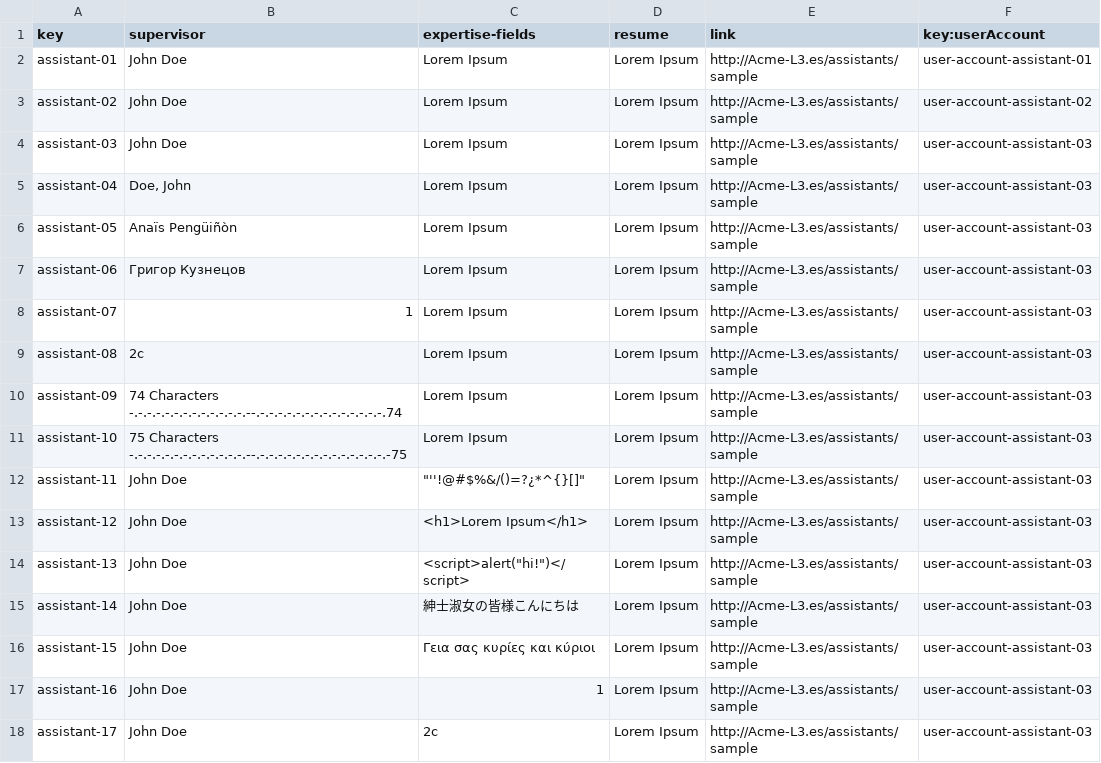
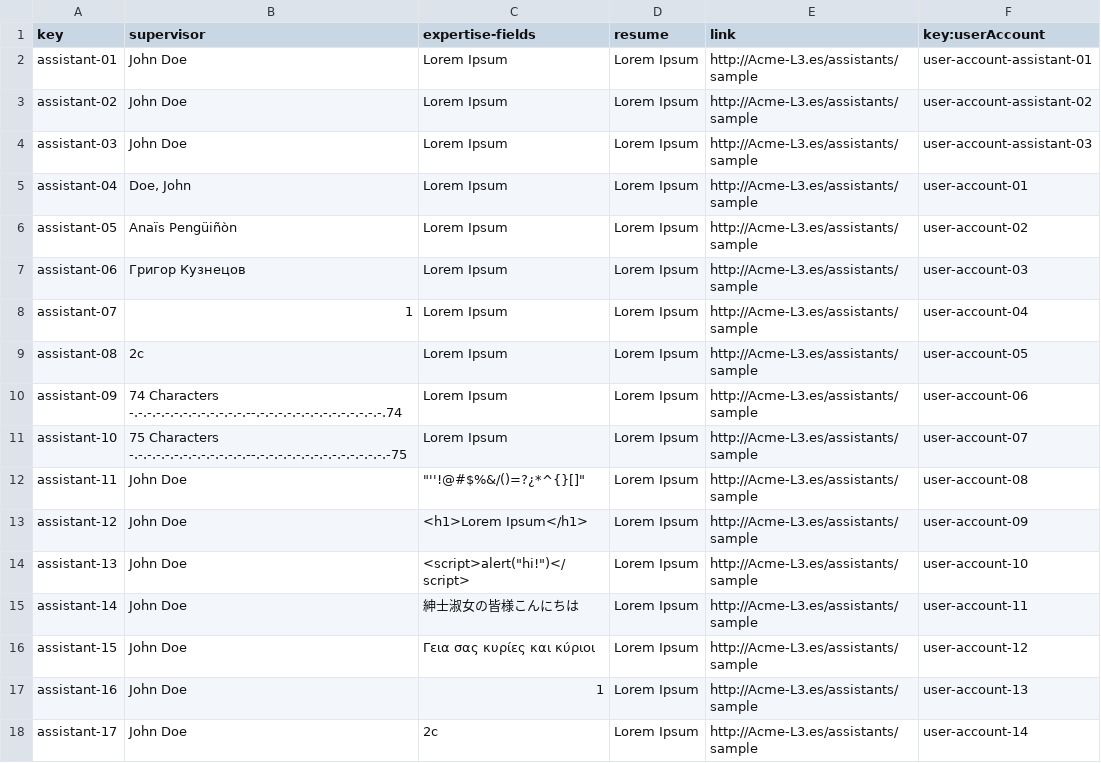
Before and after one commit to Miguel-Angel-Roldan-Garcia/Acme-L3, a CSV file: src/main/webapp/WEB-INF/resources/sample-data/assistant.csv, drawn as a sheet; only a part is shown; the diff covers the shown part only.

```diff
--- a/src/main/webapp/WEB-INF/resources/sample-data/assistant.csv
+++ b/src/main/webapp/WEB-INF/resources/sample-data/assistant.csv
@@ -4,15 +4,15 @@ assistant-02,John Doe,Lorem Ipsum,Lorem Ipsum,http://Acme-L3.es/assistants/sampl
 assistant-03,John Doe,Lorem Ipsum,Lorem Ipsum,http://Acme-L3.es/assistants/sample,user-account-assistant-03
-assistant-04,"Doe, John",Lorem Ipsum,Lorem Ipsum,http://Acme-L3.es/assistants/sample,user-account-assistant-03
-assistant-05,Anaïs Pengüiñòn,Lorem Ipsum,Lorem Ipsum,http://Acme-L3.es/assistants/sample,user-account-assistant-03
-assistant-06,Григор Кузнецов,Lorem Ipsum,Lorem Ipsum,http://Acme-L3.es/assistants/sample,user-account-assistant-03
-assistant-07,1,Lorem Ipsum,Lorem Ipsum,http://Acme-L3.es/assistants/sample,user-account-assistant-03
-assistant-08,2c,Lorem Ipsum,Lorem Ipsum,http://Acme-L3.es/assistants/sample,user-account-assistant-03
-assistant-09,74 Characters -.-.-.-.-.-.-.-.-.-.-.-.-.--.-.-.-.-.-.-.-.-.-.-.-.-.-.-.74,Lorem Ipsum,Lorem Ipsum,http://Acme-L3.es/assistants/sample,user-account-assistant-03
-assistant-10,75 Characters -.-.-.-.-.-.-.-.-.-.-.-.-.--.-.-.-.-.-.-.-.-.-.-.-.-.-.-.-75,Lorem Ipsum,Lorem Ipsum,http://Acme-L3.es/assistants/sample,user-account-assistant-03
-assistant-11,John Doe,"""''!@#$%&/()=?¿*^{}[]""",Lorem Ipsum,http://Acme-L3.es/assistants/sample,user-account-assistant-03
-assistant-12,John Doe,<h1>Lorem Ipsum</h1>,Lorem Ipsum,http://Acme-L3.es/assistants/sample,user-account-assistant-03
-assistant-13,John Doe,"<script>alert(""hi!"")</script>",Lorem Ipsum,http://Acme-L3.es/assistants/sample,user-account-assistant-03
-assistant-14,John Doe,紳士淑女の皆様こんにちは,Lorem Ipsum,http://Acme-L3.es/assistants/sample,user-account-assistant-03
-assistant-15,John Doe,Γεια σας κυρίες και κύριοι,Lorem Ipsum,http://Acme-L3.es/assistants/sample,user-account-assistant-03
-assistant-16,John Doe,1,Lorem Ipsum,http://Acme-L3.es/assistants/sample,user-account-assistant-03
-assistant-17,John Doe,2c,Lorem Ipsum,http://Acme-L3.es/assistants/sample,user-account-assistant-03
+assistant-04,"Doe, John",Lorem Ipsum,Lorem Ipsum,http://Acme-L3.es/assistants/sample,user-account-01
+assistant-05,Anaïs Pengüiñòn,Lorem Ipsum,Lorem Ipsum,http://Acme-L3.es/assistants/sample,user-account-02
+assistant-06,Григор Кузнецов,Lorem Ipsum,Lorem Ipsum,http://Acme-L3.es/assistants/sample,user-account-03
+assistant-07,1,Lorem Ipsum,Lorem Ipsum,http://Acme-L3.es/assistants/sample,user-account-04
+assistant-08,2c,Lorem Ipsum,Lorem Ipsum,http://Acme-L3.es/assistants/sample,user-account-05
+assistant-09,74 Characters -.-.-.-.-.-.-.-.-.-.-.-.-.--.-.-.-.-.-.-.-.-.-.-.-.-.-.-.74,Lorem Ipsum,Lorem Ipsum,http://Acme-L3.es/assistants/sample,user-account-06
+assistant-10,75 Characters -.-.-.-.-.-.-.-.-.-.-.-.-.--.-.-.-.-.-.-.-.-.-.-.-.-.-.-.-75,Lorem Ipsum,Lorem Ipsum,http://Acme-L3.es/assistants/sample,user-account-07
+assistant-11,John Doe,"""''!@#$%&/()=?¿*^{}[]""",Lorem Ipsum,http://Acme-L3.es/assistants/sample,user-account-08
+assistant-12,John Doe,<h1>Lorem Ipsum</h1>,Lorem Ipsum,http://Acme-L3.es/assistants/sample,user-account-09
+assistant-13,John Doe,"<script>alert(""hi!"")</script>",Lorem Ipsum,http://Acme-L3.es/assistants/sample,user-account-10
+assistant-14,John Doe,紳士淑女の皆様こんにちは,Lorem Ipsum,http://Acme-L3.es/assistants/sample,user-account-11
+assistant-15,John Doe,Γεια σας κυρίες και κύριοι,Lorem Ipsum,http://Acme-L3.es/assistants/sample,user-account-12
+assistant-16,John Doe,1,Lorem Ipsum,http://Acme-L3.es/assistants/sample,user-account-13
+assistant-17,John Doe,2c,Lorem Ipsum,http://Acme-L3.es/assistants/sample,user-account-14
```
Also changed, not shown: 15 edited cells elsewhere in this file, 23 other files.
